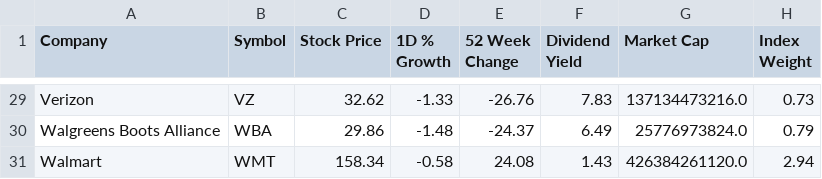
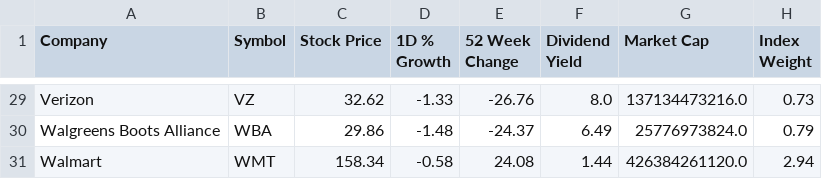
Before and after one commit to Reddimus/DOW30_Tracker, a CSV file: DOW30_database.csv, drawn as a sheet; only a part is shown, gaps mark what is left out; the diff covers the shown part only; the diff names each change by its address in the sheet, - before the commit and + after, or states it on an @@ line.

```diff
--- a/DOW30_database.csv
+++ b/DOW30_database.csv
-F29 (Dividend Yield): 7.83
+F29 (Dividend Yield): 8.0
-F31 (Dividend Yield): 1.43
+F31 (Dividend Yield): 1.44
```
Also changed, not shown: 17 edited cells elsewhere in this file.
